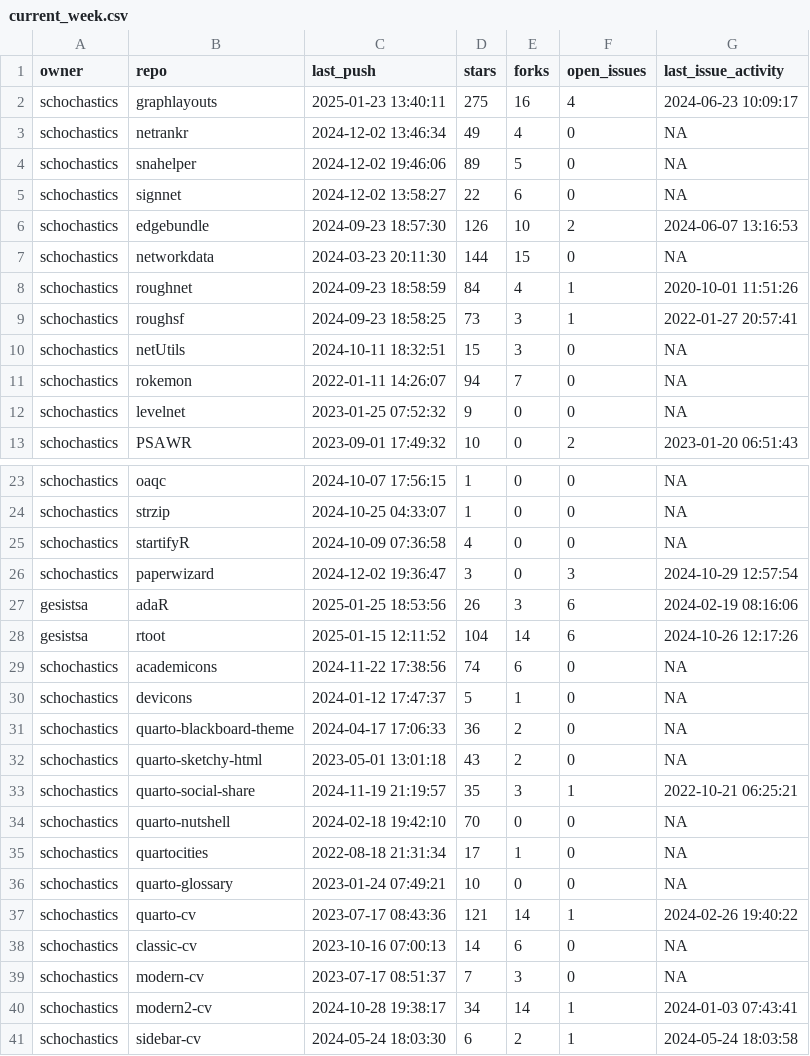
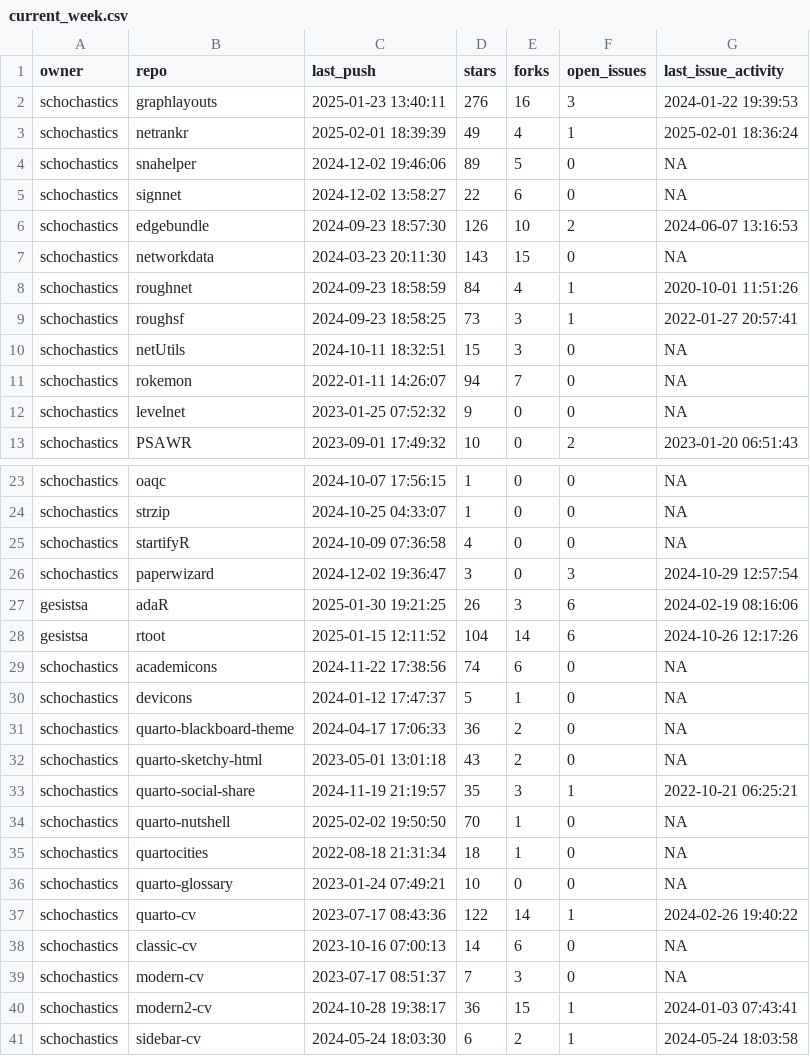
Before and after one commit to schochastics/gh-dashboard, a CSV file: current_week.csv, drawn as a sheet; only a part is shown, gaps mark what is left out.

```diff
--- a/current_week.csv
+++ b/current_week.csv
@@ -1,4 +1,4 @@
 "owner","repo","last_push","stars","forks","open_issues","last_issue_activity"
-"schochastics","graphlayouts",2025-01-23 13:40:11,275,16,4,2024-06-23 10:09:17
-"schochastics","netrankr",2024-12-02 13:46:34,49,4,0,NA
+"schochastics","graphlayouts",2025-01-23 13:40:11,276,16,3,2024-01-22 19:39:53
+"schochastics","netrankr",2025-02-01 18:39:39,49,4,1,2025-02-01 18:36:24
 "schochastics","snahelper",2024-12-02 19:46:06,89,5,0,NA
@@ -6,3 +6,3 @@
 "schochastics","edgebundle",2024-09-23 18:57:30,126,10,2,2024-06-07 13:16:53
-"schochastics","networkdata",2024-03-23 20:11:30,144,15,0,NA
+"schochastics","networkdata",2024-03-23 20:11:30,143,15,0,NA
 "schochastics","roughnet",2024-09-23 18:58:59,84,4,1,2020-10-01 11:51:26
@@ -26,3 +26,3 @@
 "schochastics","paperwizard",2024-12-02 19:36:47,3,0,3,2024-10-29 12:57:54
-"gesistsa","adaR",2025-01-25 18:53:56,26,3,6,2024-02-19 08:16:06
+"gesistsa","adaR",2025-01-30 19:21:25,26,3,6,2024-02-19 08:16:06
 "gesistsa","rtoot",2025-01-15 12:11:52,104,14,6,2024-10-26 12:17:26
@@ -33,9 +33,9 @@
 "schochastics","quarto-social-share",2024-11-19 21:19:57,35,3,1,2022-10-21 06:25:21
-"schochastics","quarto-nutshell",2024-02-18 19:42:10,70,0,0,NA
-"schochastics","quartocities",2022-08-18 21:31:34,17,1,0,NA
+"schochastics","quarto-nutshell",2025-02-02 19:50:50,70,1,0,NA
+"schochastics","quartocities",2022-08-18 21:31:34,18,1,0,NA
 "schochastics","quarto-glossary",2023-01-24 07:49:21,10,0,0,NA
-"schochastics","quarto-cv",2023-07-17 08:43:36,121,14,1,2024-02-26 19:40:22
+"schochastics","quarto-cv",2023-07-17 08:43:36,122,14,1,2024-02-26 19:40:22
 "schochastics","classic-cv",2023-10-16 07:00:13,14,6,0,NA
 "schochastics","modern-cv",2023-07-17 08:51:37,7,3,0,NA
-"schochastics","modern2-cv",2024-10-28 19:38:17,34,14,1,2024-01-03 07:43:41
+"schochastics","modern2-cv",2024-10-28 19:38:17,36,15,1,2024-01-03 07:43:41
 "schochastics","sidebar-cv",2024-05-24 18:03:30,6,2,1,2024-05-24 18:03:58
```
Also changed, not shown: cran_status.csv, last_week.csv.
